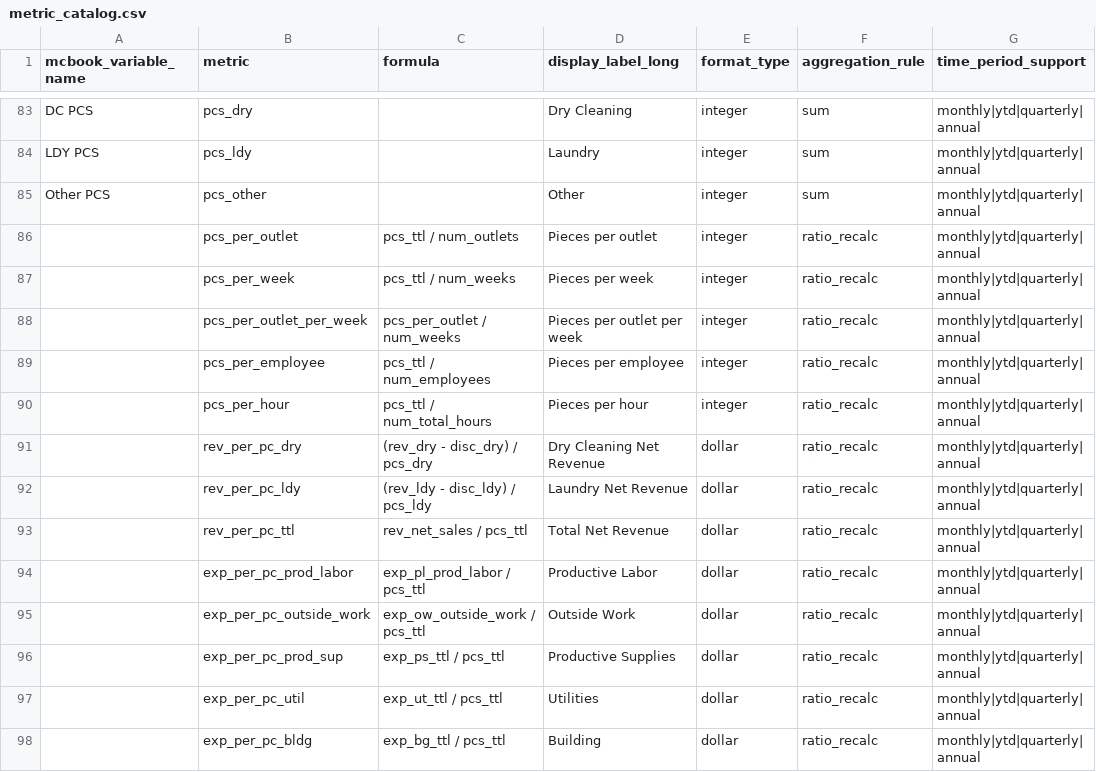
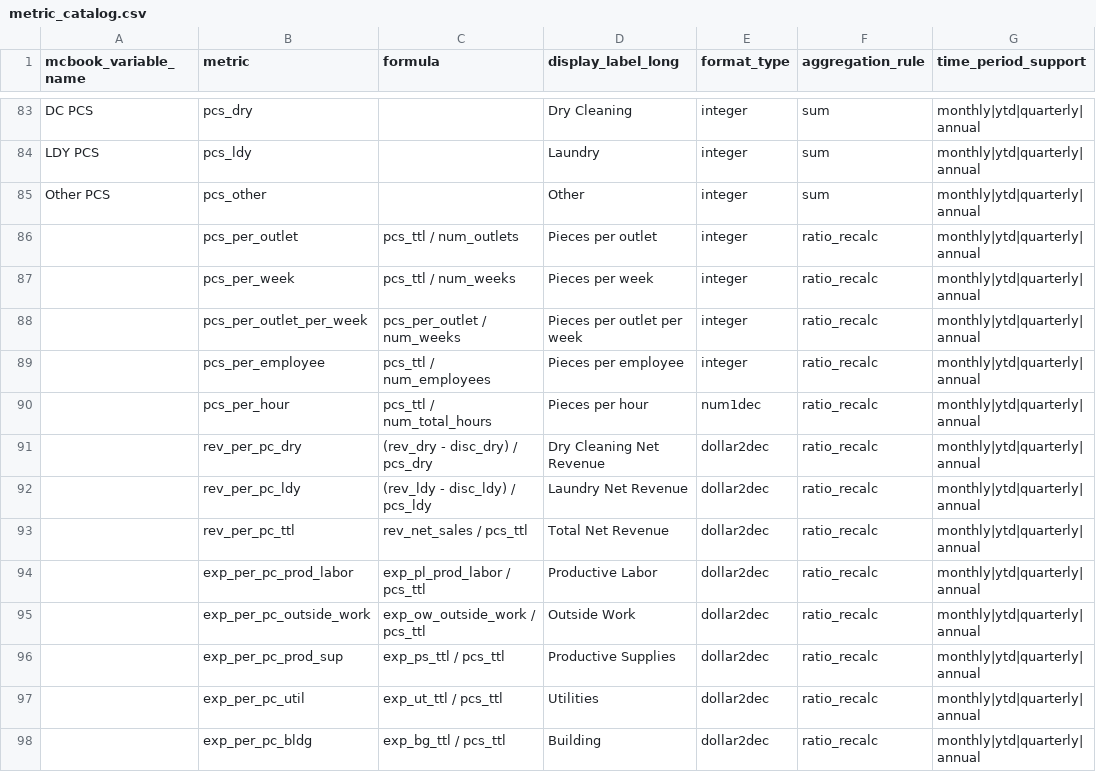
Before and after one commit to bmcquaid1959/MC12-app, a CSV file: data/metric_catalog.csv, drawn as a sheet; only a part is shown, gaps mark what is left out; the diff covers the shown part only; the diff names each change by its address in the sheet, - before the commit and + after, or states it on an @@ line.

Commit message:
working on formating other reports

```diff
--- a/data/metric_catalog.csv
+++ b/data/metric_catalog.csv
-E90 (format_type): integer
+E90 (format_type): num1dec
-E91:E98 (format_type): dollar
+E91:E98 (format_type): dollar2dec
```
Also changed, not shown: 12 edited cells elsewhere in this file, data/report_layout_catalog.csv, 1 other file.
